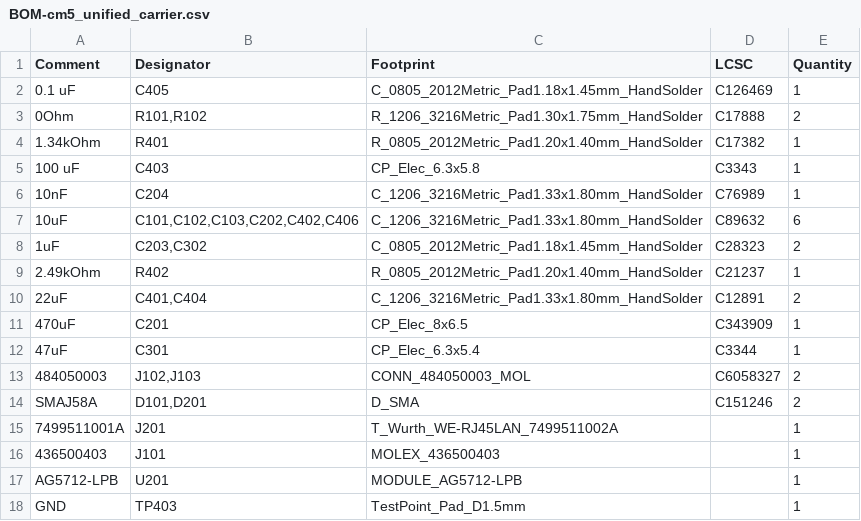
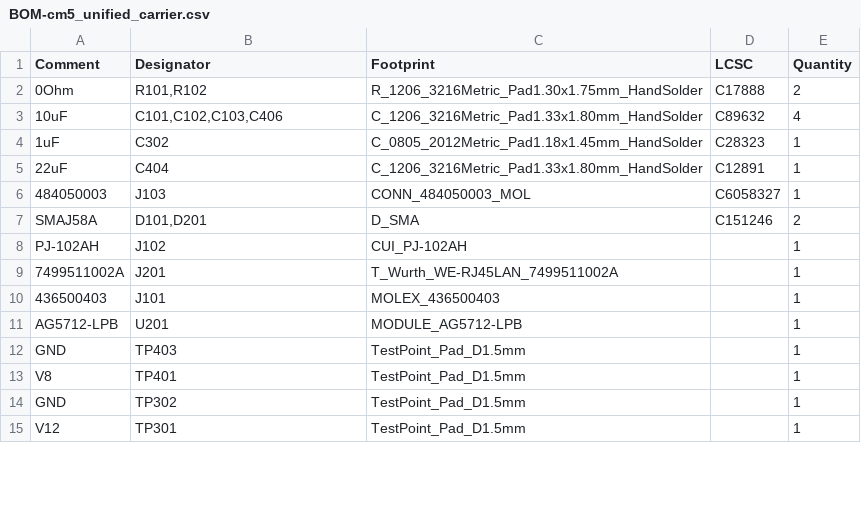
Before and after one commit to ABlairJamieson/cm5_unified_carrier, a CSV file: jlcpcb/production_files/BOM-cm5_unified_carrier.csv, drawn as a sheet; only a part is shown; the shorter side is filled out with more unchanged rows; the diff covers the shown part only.

```diff
--- a/jlcpcb/production_files/BOM-cm5_unified_carrier.csv
+++ b/jlcpcb/production_files/BOM-cm5_unified_carrier.csv
@@ -1,16 +1,10 @@
 Comment,Designator,Footprint,LCSC,Quantity
-0.1 uF,C405,C_0805_2012Metric_Pad1.18x1.45mm_HandSolder,C126469,1
 0Ohm,"R101,R102",R_1206_3216Metric_Pad1.30x1.75mm_HandSolder,C17888,2
-1.34kOhm,R401,R_0805_2012Metric_Pad1.20x1.40mm_HandSolder,C17382,1
-100 uF,C403,CP_Elec_6.3x5.8,C3343,1
-10nF,C204,C_1206_3216Metric_Pad1.33x1.80mm_HandSolder,C76989,1
-10uF,"C101,C102,C103,C202,C402,C406",C_1206_3216Metric_Pad1.33x1.80mm_HandSolder,C89632,6
-1uF,"C203,C302",C_0805_2012Metric_Pad1.18x1.45mm_HandSolder,C28323,2
-2.49kOhm,R402,R_0805_2012Metric_Pad1.20x1.40mm_HandSolder,C21237,1
-22uF,"C401,C404",C_1206_3216Metric_Pad1.33x1.80mm_HandSolder,C12891,2
-470uF,C201,CP_Elec_8x6.5,C343909,1
-47uF,C301,CP_Elec_6.3x5.4,C3344,1
-484050003,"J102,J103",CONN_484050003_MOL,C6058327,2
+10uF,"C101,C102,C103,C406",C_1206_3216Metric_Pad1.33x1.80mm_HandSolder,C89632,4
+1uF,C302,C_0805_2012Metric_Pad1.18x1.45mm_HandSolder,C28323,1
+22uF,C404,C_1206_3216Metric_Pad1.33x1.80mm_HandSolder,C12891,1
+484050003,J103,CONN_484050003_MOL,C6058327,1
 SMAJ58A,"D101,D201",D_SMA,C151246,2
-7499511001A,J201,T_Wurth_WE-RJ45LAN_7499511002A,,1
+PJ-102AH,J102,CUI_PJ-102AH,,1
+7499511002A,J201,T_Wurth_WE-RJ45LAN_7499511002A,,1
 436500403,J101,MOLEX_436500403,,1
```
Also changed, not shown: 16 added rows and 2 edited cells elsewhere in this file, jlcpcb/production_files/CPL-cm5_unified_carrier.csv, 30 other files.
